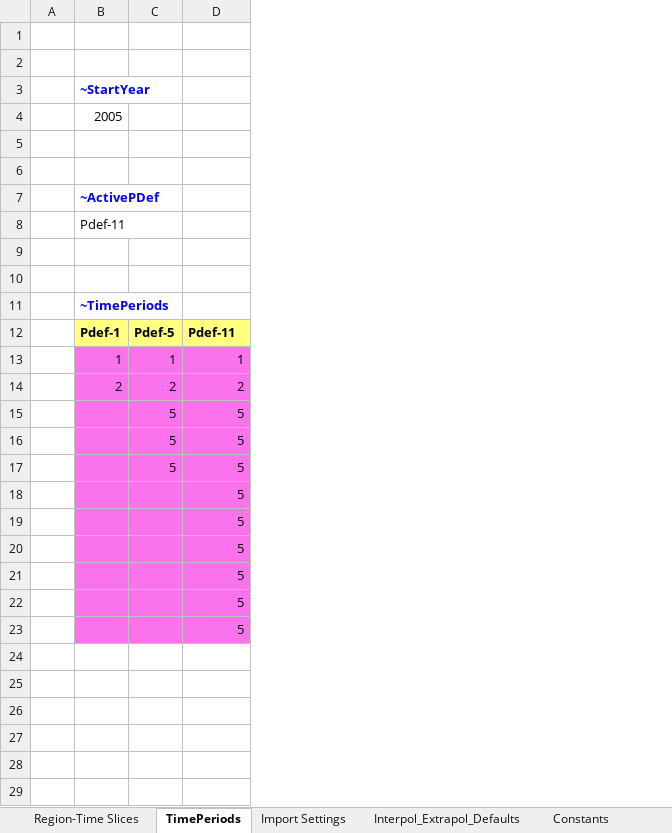
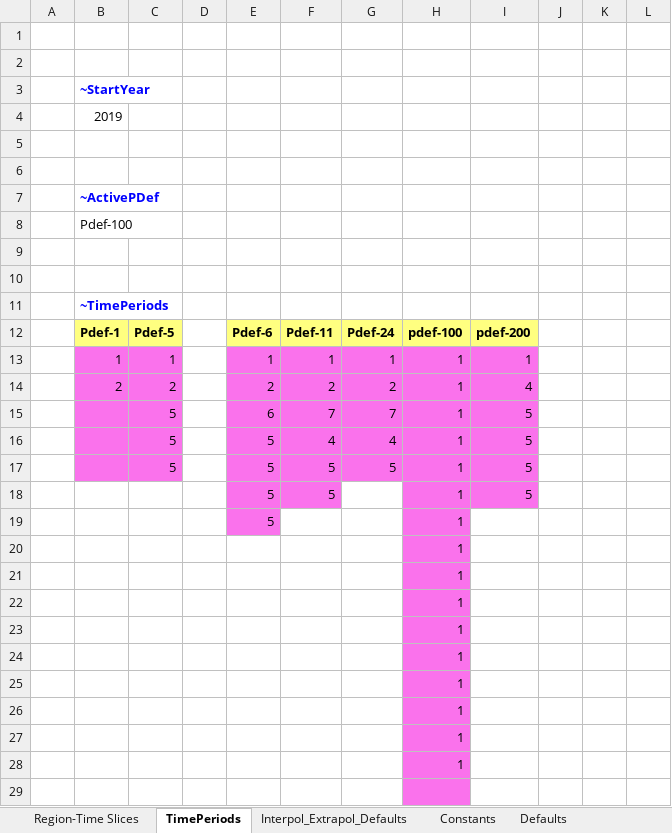
Before and after one commit to engcaicedo/Demo_009_TIMES, an Excel workbook: SysSettings.xlsx, sheet TimePeriods, drawn as a sheet; only a part is shown; values as stored, in another font and other column widths than the file's, no borders; charts and pictures not drawn; addresses are those after the commit; the diff covers the shown part only; the diff names each change by its address in the sheet, - before the commit and + after, or states it on an @@ line.

```diff
--- a/SysSettings.xlsx (sheet TimePeriods)
+++ b/SysSettings.xlsx (sheet TimePeriods)
-sheet tab: Import Settings
+column D, empty
+column E, rows 12-19: Pdef-6 | 1 | 2 | 6 | 5 | 5 | 5 | 5
+column F, rows 12-18: Pdef-11 | 1 | 2 | 7 | 4 | 5 | 5
+column G, rows 12-17: Pdef-24 | 1 | 2 | 7 | 4 | 5
+column H, rows 12-23: pdef-100 | 1 | 1 | 1 | 1 | 1 | 1 | 1 | 1 | 1 | 1 | 1
+column J, empty
+column K, empty
+column L, empty
-B4: 2005
+B4: 2019
-B8: Pdef-11
+B8: Pdef-100
-I12: Pdef-11
+I12: pdef-200
-I14: 2
+I14: 4
-B18:C23 fill: #FA72EC
+B18:C23 fill: none
-I19:I23: 5
+I19:I23: (empty)
-I19:I23 fill: #FA72EC
+I19:I23 fill: none
+row 24:  |  |  |  |  |  |  | 1
+row 25:  |  |  |  |  |  |  | 1
+row 26:  |  |  |  |  |  |  | 1
+row 27:  |  |  |  |  |  |  | 1
+row 28:  |  |  |  |  |  |  | 1
+row 29: (empty)
```
Also changed, not shown: 39 added rows elsewhere in this sheet, sheet Defaults, sheet Constants, sheet Interpol_Extrapol_Defaults, sheet Region-Time Slices, other sheet tabs, charts or pictures, Sets-DemoModels.xlsx, 52 other files.
